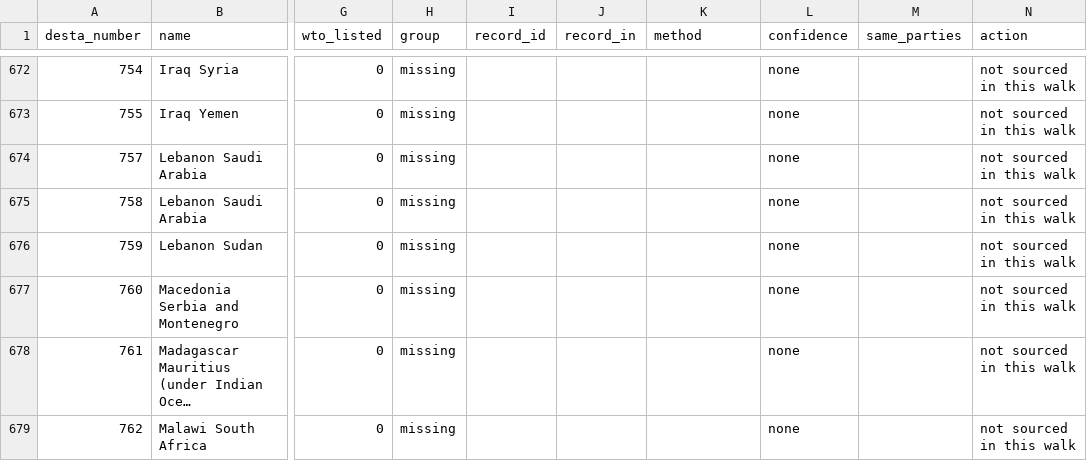
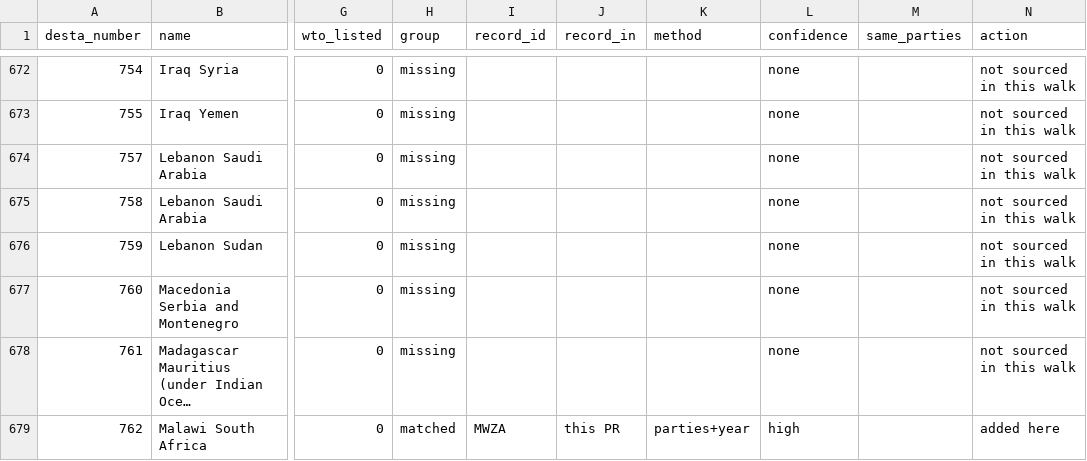
Before and after one commit to datenoio/internacia-db, a CSV file: docs/history/desta-match-2026-11-23.csv, drawn as a sheet; only a part is shown, gaps mark what is left out; long unchanged cells end in …; the diff covers the shown part only; the diff names each change by its address in the sheet, - before the commit and + after, or states it on an @@ line.

```diff
--- a/docs/history/desta-match-2026-11-23.csv
+++ b/docs/history/desta-match-2026-11-23.csv
-H679 (group): missing
+H679 (group): matched
-I679 (record_id): (empty)
+I679 (record_id): MWZA
-J679 (record_in): (empty)
+J679 (record_in): this PR
-K679 (method): (empty)
+K679 (method): parties+year
-L679 (confidence): none
+L679 (confidence): high
-N679 (action): not sourced in this walk
+N679 (action): added here
```
Also changed, not shown: 31 edited cells elsewhere in this file, 11 other files.
